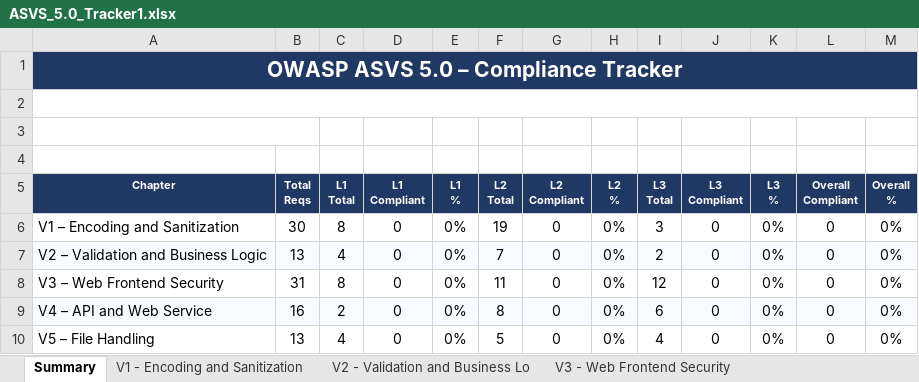
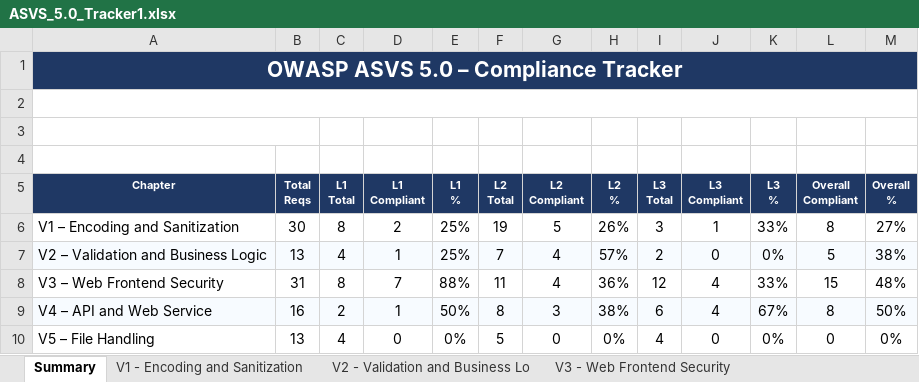
Before and after one commit to Af-Oliveira/desofs2026_thu_ffs_5, an Excel workbook: Deliverables/Phase1/ASVS_Checklist/ASVS_5.0_Tracker1.xlsx, sheet Summary, drawn as a sheet; only a part is shown; values as stored, in another font and other column widths than the file's, no borders; charts and pictures and conditional formats not drawn; the diff covers the shown part only; the diff names each change by its address in the sheet, - before the commit and + after, or states it on an @@ line.

```diff
--- a/Deliverables/Phase1/ASVS_Checklist/ASVS_5.0_Tracker1.xlsx (sheet Summary)
+++ b/Deliverables/Phase1/ASVS_Checklist/ASVS_5.0_Tracker1.xlsx (sheet Summary)
-B1:M1 fill: #1F3864
+B1:M1 fill: none
-D6 (L1 Compliant): 0
+D6 (L1 Compliant): 2
-E6:E7 (L1 %): 0%
+E6:E7 (L1 %): 25%
-G6 (L2 Compliant): 0
+G6 (L2 Compliant): 5
-H6 (L2 %): 0%
+H6 (L2 %): 26%
-J6 (L3 Compliant): 0
+J6 (L3 Compliant): 1
-K6 (L3 %): 0%
+K6 (L3 %): 33%
-L6 (Overall Compliant): 0
+L6 (Overall Compliant): 8
-M6 (Overall %): 0%
+M6 (Overall %): 27%
-D7 (L1 Compliant): 0
+D7 (L1 Compliant): 1
-G7:G8 (L2 Compliant): 0
+G7:G8 (L2 Compliant): 4
-H7 (L2 %): 0%
+H7 (L2 %): 57%
-L7 (Overall Compliant): 0
+L7 (Overall Compliant): 5
-M7 (Overall %): 0%
+M7 (Overall %): 38%
-D8 (L1 Compliant): 0
+D8 (L1 Compliant): 7
-E8 (L1 %): 0%
+E8 (L1 %): 88%
-H8 (L2 %): 0%
+H8 (L2 %): 36%
-J8:J9 (L3 Compliant): 0
+J8:J9 (L3 Compliant): 4
-K8 (L3 %): 0%
+K8 (L3 %): 33%
-L8 (Overall Compliant): 0
+L8 (Overall Compliant): 15
-M8 (Overall %): 0%
+M8 (Overall %): 48%
-D9 (L1 Compliant): 0
+D9 (L1 Compliant): 1
-E9 (L1 %): 0%
+E9 (L1 %): 50%
-G9 (L2 Compliant): 0
+G9 (L2 Compliant): 3
-H9 (L2 %): 0%
+H9 (L2 %): 38%
-K9 (L3 %): 0%
+K9 (L3 %): 67%
-L9 (Overall Compliant): 0
+L9 (Overall Compliant): 8
-M9 (Overall %): 0%
+M9 (Overall %): 50%
```
Also changed, not shown: 60 edited cells elsewhere in this sheet, sheet V6 - Authentication, sheet V10 - OAuth and OIDC, sheet V3 - Web Frontend Security, sheet V1 - Encoding and Sanitization, sheet V11 - Cryptography, sheet V13 - Configuration, 11 more sheets, charts or pictures, 1 other file.
